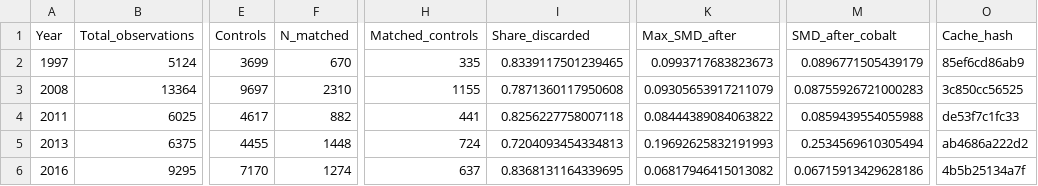
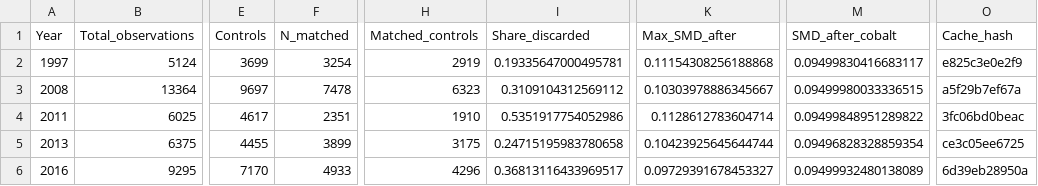
Before and after one commit to BETSAKA/PA-livelihood-impact-dhs, a CSV file: output/review_v2/matching_summary.csv, drawn as a sheet; only a part is shown, gaps mark what is left out; the diff covers the shown part only; the diff names each change by its address in the sheet, - before the commit and + after, or states it on an @@ line.

Commit message:
refactor(06): implement frozen ATT profile matching

```diff
--- a/output/review_v2/matching_summary.csv
+++ b/output/review_v2/matching_summary.csv
-F2 (N_matched): 670
+F2 (N_matched): 3254
-H2 (Matched_controls): 335
+H2 (Matched_controls): 2919
-I2 (Share_discarded): 0.8339117501239465
+I2 (Share_discarded): 0.19335647000495781
-K2 (Max_SMD_after): 0.0993717683823673
+K2 (Max_SMD_after): 0.11154308256188868
-M2 (SMD_after_cobalt): 0.0896771505439179
+M2 (SMD_after_cobalt): 0.09499830416683117
-O2 (Cache_hash): 85ef6cd86ab9
+O2 (Cache_hash): e825c3e0e2f9
-F3 (N_matched): 2310
+F3 (N_matched): 7478
-H3 (Matched_controls): 1155
+H3 (Matched_controls): 6323
-I3 (Share_discarded): 0.7871360117950608
+I3 (Share_discarded): 0.3109104312569112
-K3 (Max_SMD_after): 0.09305653917211079
+K3 (Max_SMD_after): 0.10303978886345667
-M3 (SMD_after_cobalt): 0.08755926721000283
+M3 (SMD_after_cobalt): 0.09499980033336515
-O3 (Cache_hash): 3c850cc56525
+O3 (Cache_hash): a5f29b7ef67a
-F4 (N_matched): 882
+F4 (N_matched): 2351
-H4 (Matched_controls): 441
+H4 (Matched_controls): 1910
-I4 (Share_discarded): 0.8256227758007118
+I4 (Share_discarded): 0.5351917754052986
-K4 (Max_SMD_after): 0.08444389084063822
+K4 (Max_SMD_after): 0.1128612783604714
-M4 (SMD_after_cobalt): 0.0859439554055988
+M4 (SMD_after_cobalt): 0.09499848951289822
-O4 (Cache_hash): de53f7c1fc33
+O4 (Cache_hash): 3fc06bd0beac
-F5 (N_matched): 1448
+F5 (N_matched): 3899
-H5 (Matched_controls): 724
+H5 (Matched_controls): 3175
-I5 (Share_discarded): 0.7204093454334813
+I5 (Share_discarded): 0.24715195983780658
-K5 (Max_SMD_after): 0.19692625832191993
+K5 (Max_SMD_after): 0.10423925645644744
-M5 (SMD_after_cobalt): 0.2534569610305494
+M5 (SMD_after_cobalt): 0.09496828328859354
-O5 (Cache_hash): ab4686a222d2
+O5 (Cache_hash): ce3c05ee6725
-F6 (N_matched): 1274
+F6 (N_matched): 4933
-H6 (Matched_controls): 637
+H6 (Matched_controls): 4296
-I6 (Share_discarded): 0.8368131164339695
+I6 (Share_discarded): 0.36813116433969517
-K6 (Max_SMD_after): 0.06817946415013082
+K6 (Max_SMD_after): 0.09729391678453327
-M6 (SMD_after_cobalt): 0.06715913429628186
+M6 (SMD_after_cobalt): 0.09499932480138089
-O6 (Cache_hash): 4b5b25134a7f
+O6 (Cache_hash): 6d39eb28950a
```
Also changed, not shown: 12 edited cells elsewhere in this file, balance_long_1997.csv, balance_long_2008.csv, 48 other files.
